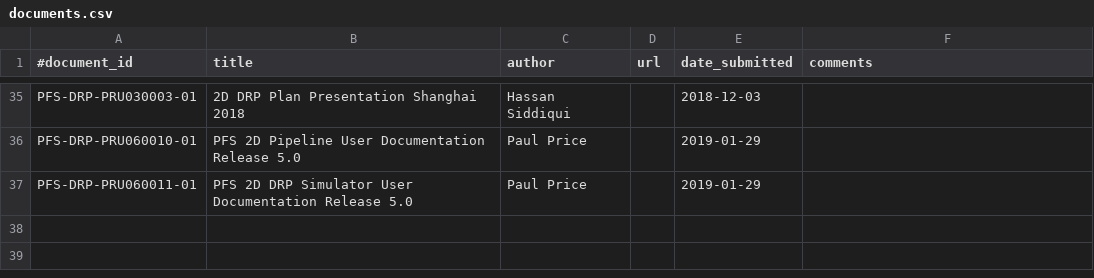
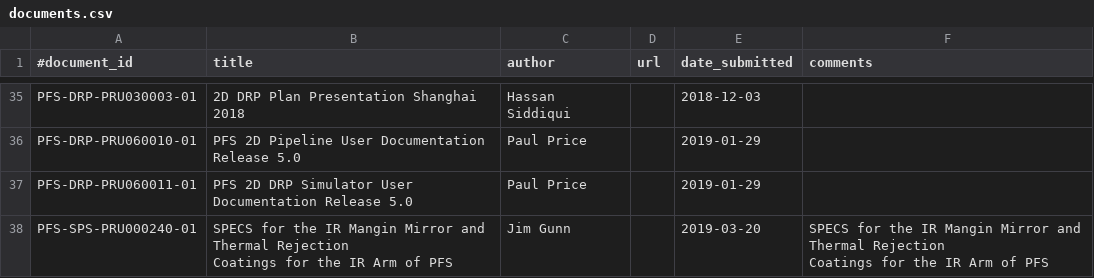
Before and after one commit to Subaru-PFS/doc, a CSV file: registries/princeton/documents.csv, drawn as a sheet; only a part is shown, gaps mark what is left out.

Commit message:
Added jeg document on IR Arm specs

```diff
--- a/registries/princeton/documents.csv
+++ b/registries/princeton/documents.csv
@@ -37 +37,4 @@
 "PFS-DRP-PRU060011-01", "PFS 2D DRP Simulator User Documentation Release 5.0", "Paul Price", "", "2019-01-29", ""
+"PFS-SPS-PRU000240-01", "SPECS for the IR Mangin Mirror and Thermal Rejection
+            Coatings for the IR Arm of PFS", "Jim Gunn", "", "2019-03-20", "SPECS for the IR Mangin Mirror and Thermal Rejection
+            Coatings for the IR Arm of PFS"
```
